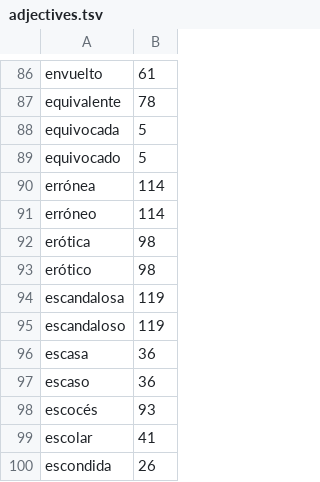
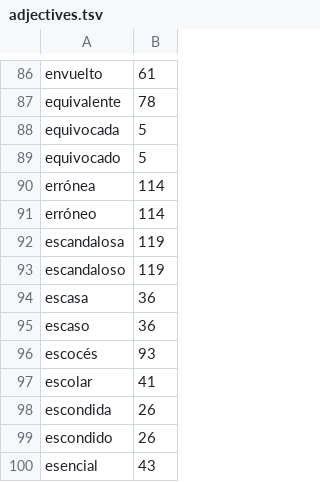
Before and after one commit to escribanoruben/tale, a TSV file: internal/worddata/es/e/adjectives.tsv, drawn as a sheet; only a part is shown, gaps mark what is left out; the shorter side is filled out with more unchanged rows.

```diff
--- a/internal/worddata/es/e/adjectives.tsv
+++ b/internal/worddata/es/e/adjectives.tsv
@@ -91,4 +91,2 @@ errónea	114
 erróneo	114
-erótica	98
-erótico	98
 escandalosa	119
```
Also changed, not shown: 3 other files.
